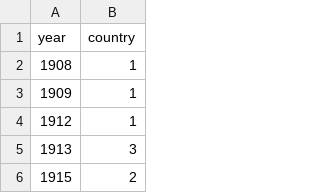
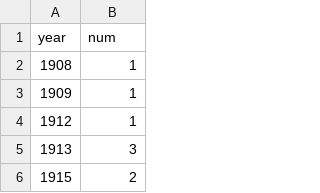
Before and after one commit to Kang-Min-Ku/infoVis, a CSV file: unique_country.csv, drawn as a sheet; only a part is shown.

Commit message:
fix column

```diff
--- a/unique_country.csv
+++ b/unique_country.csv
@@ -1,2 +1,2 @@
-year,country
+year,num
 1908,1
```
